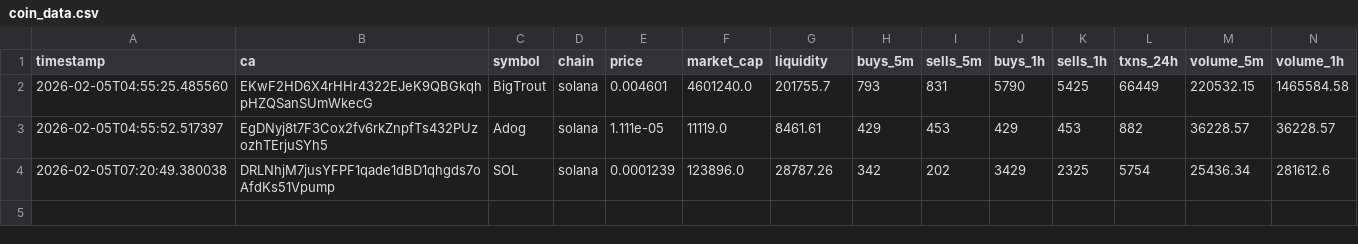
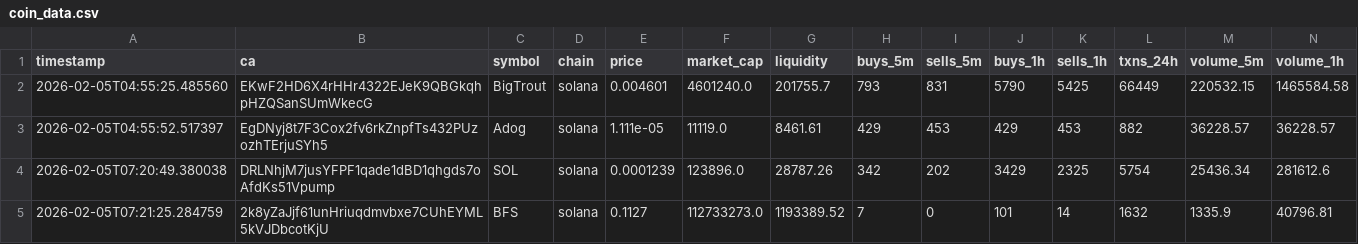
Before and after one commit to chandanm-cpu/meme-trading-tool, a CSV file: coin_data.csv, drawn as a sheet; only a part is shown; rows hold the shown columns only; the diff names each change by its address in the sheet, - before the commit and + after, or states it on an @@ line.

Commit message:
update data

```diff
--- a/coin_data.csv
+++ b/coin_data.csv
+row 5: 2026-02-05T07:21:25.284759 | 2k8yZaJjf61unHriuqdmvbxe7CUhEYML5kVJDbcotKjU | BFS | solana | 0.1127 | 112733273.0 | 1193389.52 | 7 | 0 | 101 | 14 | 1632 | 1335.9 | 40796.81
```
